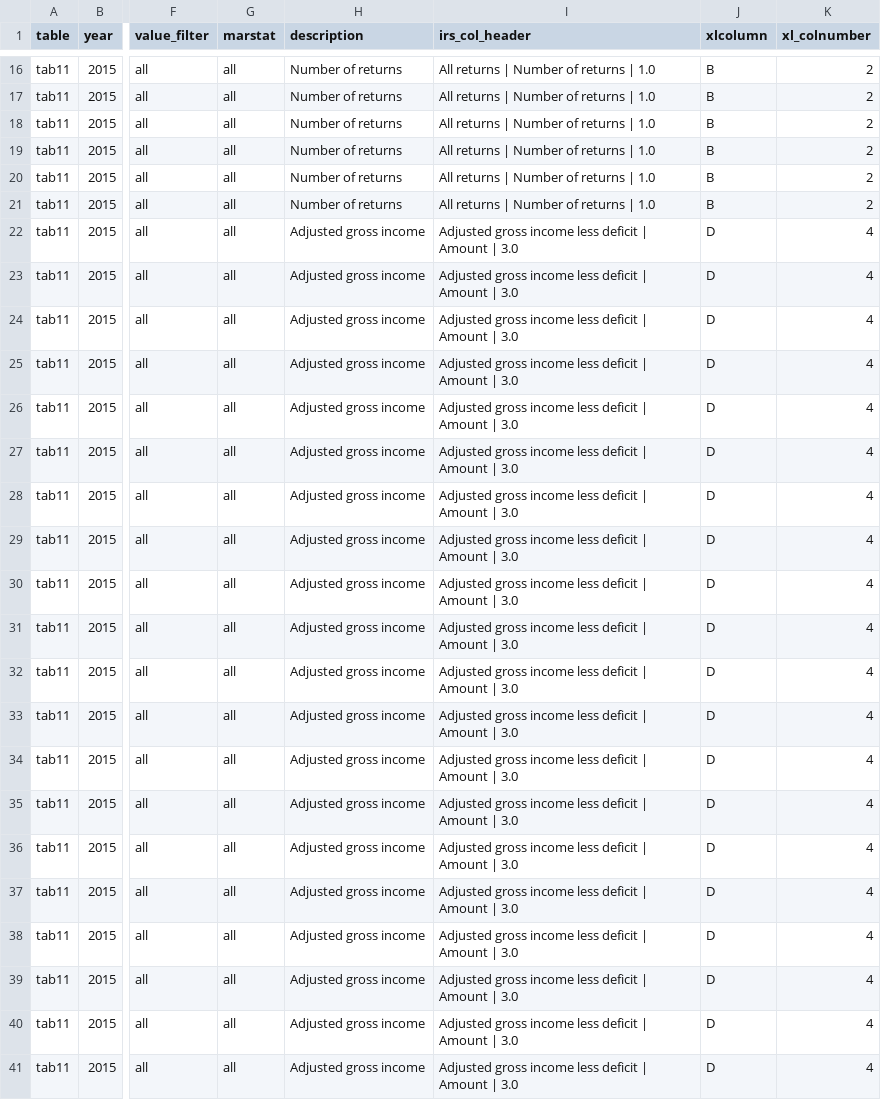
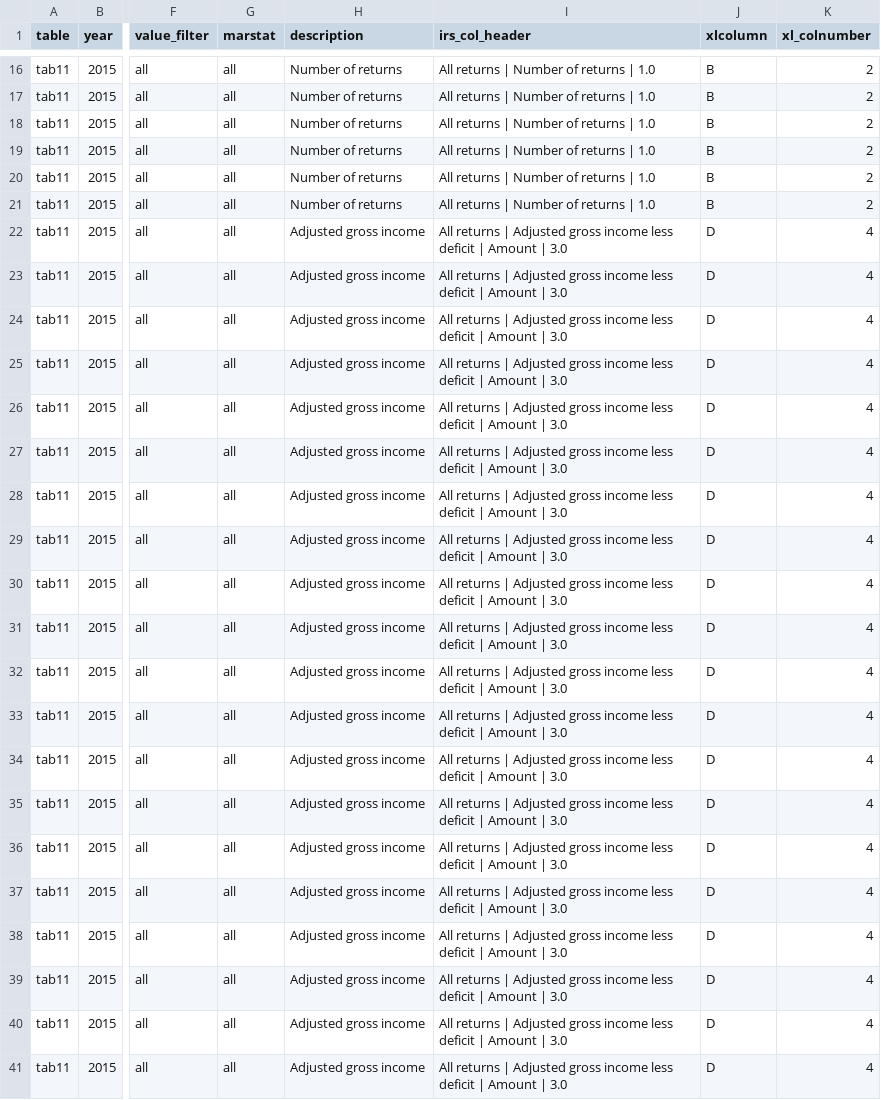
Before and after one commit to donboyd5/tax-microdata-benchmarking, a CSV file: tmd/national_targets/data/extracted/2015/tab11.csv, drawn as a sheet; only a part is shown, gaps mark what is left out; the diff names each change by its address in the sheet, - before the commit and + after, or states it on an @@ line.

```diff
--- a/tmd/national_targets/data/extracted/2015/tab11.csv
+++ b/tmd/national_targets/data/extracted/2015/tab11.csv
-I22:I41 (irs_col_header): Adjusted gross…
+I22:I41 (irs_col_header): All returns | Adjusted gross…
```
Also changed, not shown: tmd/national_targets/data/extracted/2021/tab11.csv, tmd/national_targets/data/extracted/2021/tab12.csv, 10 other files.
